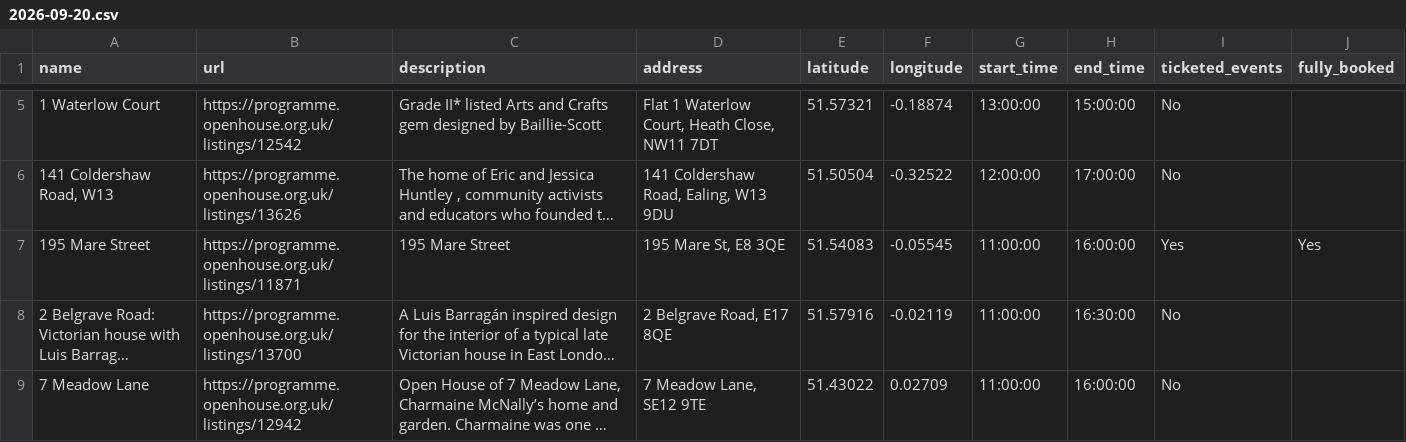
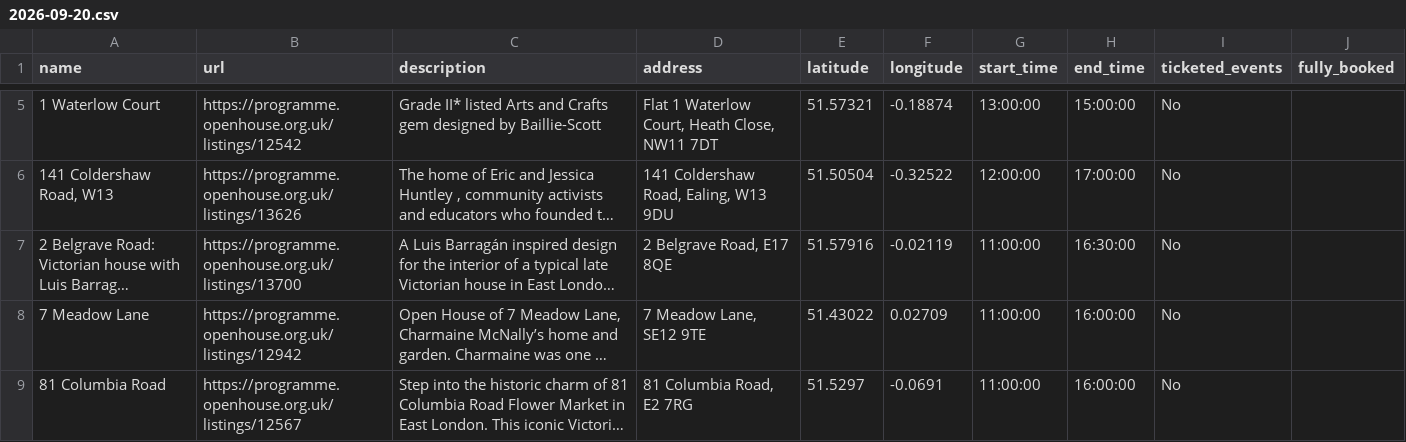
Before and after one commit to infrastructureclub/open-house-london-data, a CSV file: csv/2026/2026-09-20.csv, drawn as a sheet; only a part is shown, gaps mark what is left out; the shorter side is filled out with more unchanged rows; long unchanged cells end in …; the diff covers the shown part only; the diff names each change by its address in the sheet, - before the commit and + after, or states it on an @@ line.

Commit message:
Automatic OH London data update

```diff
--- a/csv/2026/2026-09-20.csv
+++ b/csv/2026/2026-09-20.csv
-row 7: 195 Mare Street | https://programme.openhouse.org.uk/listings/11871 | 195 Mare Street | 195 Mare St, E8 3QE | 51.54083 | -0.05545 | 11:00:00 | 16:00:00 | Yes | Yes
```
Also changed, not shown: 4 edited cells elsewhere in this file, csv/2026/2026-09-12.csv, csv/2026/2026-09-13.csv, 41 other files.
